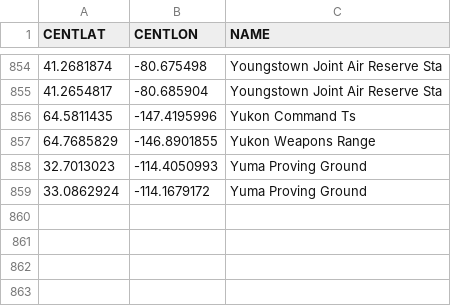
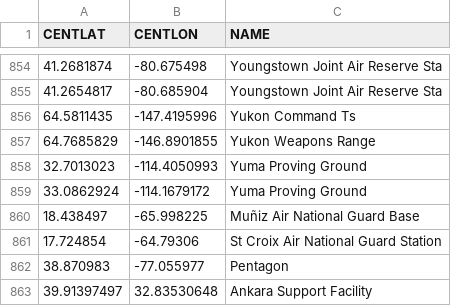
Before and after one commit to MHRDevAcct/GeoJson, a CSV file: Bases.csv, drawn as a sheet; only a part is shown, gaps mark what is left out.

Commit message:
Added Some Bases

```diff
--- a/Bases.csv
+++ b/Bases.csv
@@ -859 +859,5 @@
 33.0862924,-114.1679172,Yuma Proving Ground
+18.438497,-65.998225,Muñiz Air National Guard Base
+17.724854,-64.79306,St Croix Air National Guard Station
+38.870983,-77.055977,Pentagon
+39.91397497,32.83530648,Ankara Support Facility
```
